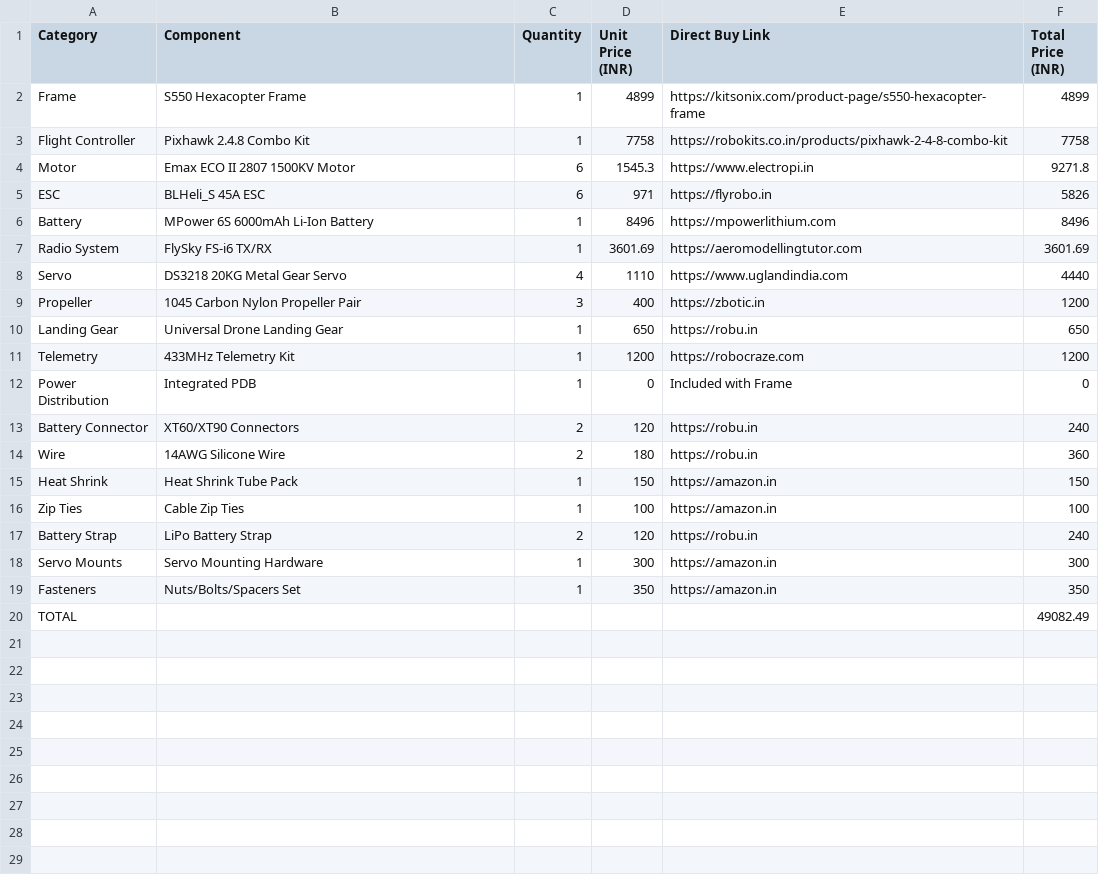
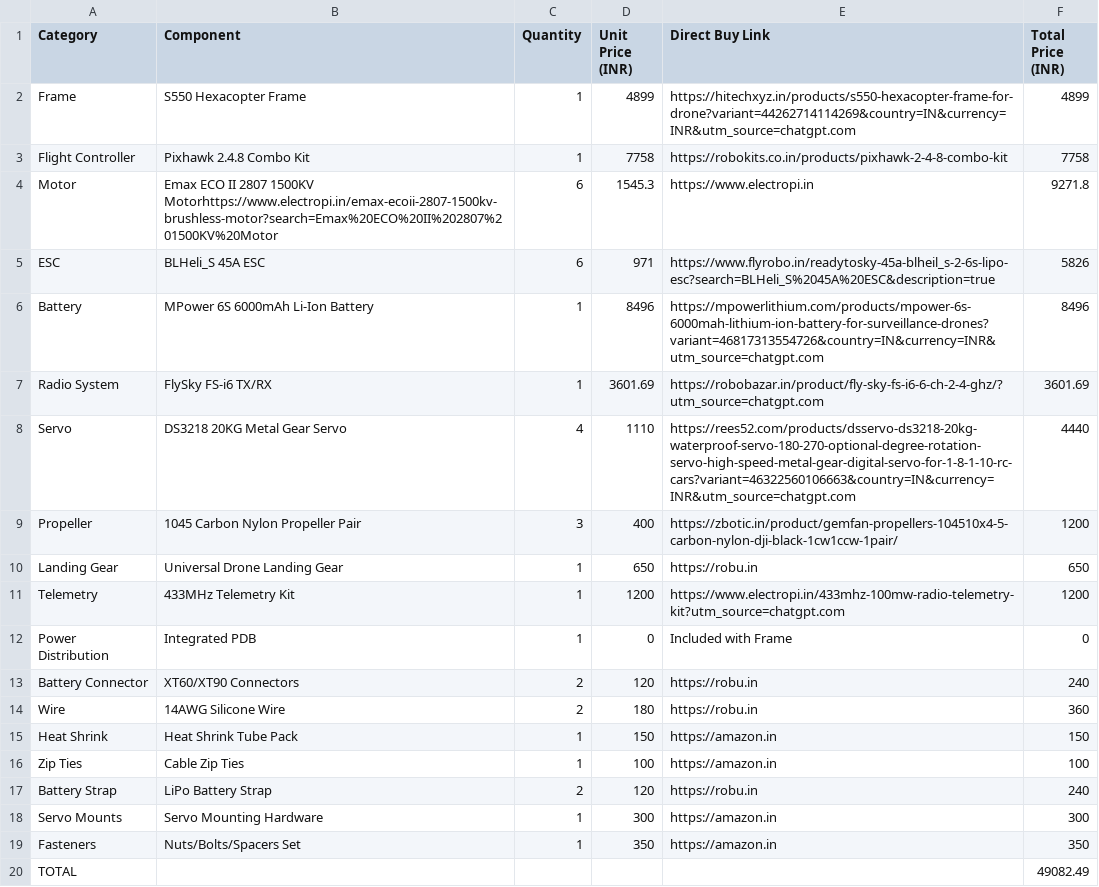
Before and after one commit to AayanKhan949/OCTOFly-1, a CSV file: BOM/optimized_hexacopter_complete_bom.csv, drawn as a sheet.

Commit message:
Add files via upload

```diff
--- a/BOM/optimized_hexacopter_complete_bom.csv
+++ b/BOM/optimized_hexacopter_complete_bom.csv
@@ -1,12 +1,12 @@
 Category,Component,Quantity,Unit Price (INR),Direct Buy Link,Total Price (INR)
-Frame,S550 Hexacopter Frame,1,4899,https://kitsonix.com/product-page/s550-hexacopter-frame,4899
+Frame,S550 Hexacopter Frame,1,4899,https://hitechxyz.in/products/s550-hexacopter-frame-for-drone?variant=44262714114269&country=IN&currency=INR&utm_source=chatgpt.com,4899
 Flight Controller,Pixhawk 2.4.8 Combo Kit,1,7758,https://robokits.co.in/products/pixhawk-2-4-8-combo-kit,7758
-Motor,Emax ECO II 2807 1500KV Motor,6,1545.3,https://www.electropi.in,9271.8
-ESC,BLHeli_S 45A ESC,6,971,https://flyrobo.in,5826
-Battery,MPower 6S 6000mAh Li-Ion Battery,1,8496,https://mpowerlithium.com,8496
-Radio System,FlySky FS-i6 TX/RX,1,3601.69,https://aeromodellingtutor.com,3601.69
-Servo,DS3218 20KG Metal Gear Servo,4,1110,https://www.uglandindia.com,4440
-Propeller,1045 Carbon Nylon Propeller Pair,3,400,https://zbotic.in,1200
+Motor,Emax ECO II 2807 1500KV Motorhttps://www.electropi.in/emax-ecoii-2807-1500kv-brushless-motor?search=Emax%20ECO%20II%202807%201500KV%20Motor,6,1545.3,https://www.electropi.in,9271.8
+ESC,BLHeli_S 45A ESC,6,971,https://www.flyrobo.in/readytosky-45a-blheil_s-2-6s-lipo-esc?search=BLHeli_S%2045A%20ESC&description=true,5826
+Battery,MPower 6S 6000mAh Li-Ion Battery,1,8496,https://mpowerlithium.com/products/mpower-6s-6000mah-lithium-ion-battery-for-surveillance-drones?variant=46817313554726&country=IN&currency=INR&utm_source=chatgpt.com,8496
+Radio System,FlySky FS-i6 TX/RX,1,3601.69,https://robobazar.in/product/fly-sky-fs-i6-6-ch-2-4-ghz/?utm_source=chatgpt.com,3601.69
+Servo,DS3218 20KG Metal Gear Servo,4,1110,https://rees52.com/products/dsservo-ds3218-20kg-waterproof-servo-180-270-optional-degree-rotation-servo-high-speed-metal-gear-digital-servo-for-1-8-1-10-rc-cars?variant=46322560106663&country=IN&currency=INR&utm_source=chatgpt.com,4440
+Propeller,1045 Carbon Nylon Propeller Pair,3,400,https://zbotic.in/product/gemfan-propellers-104510x4-5-carbon-nylon-dji-black-1cw1ccw-1pair/,1200
 Landing Gear,Universal Drone Landing Gear,1,650,https://robu.in,650
-Telemetry,433MHz Telemetry Kit,1,1200,https://robocraze.com,1200
+Telemetry,433MHz Telemetry Kit,1,1200,https://www.electropi.in/433mhz-100mw-radio-telemetry-kit?utm_source=chatgpt.com,1200
 Power Distribution,Integrated PDB,1,0,Included with Frame,0
```
